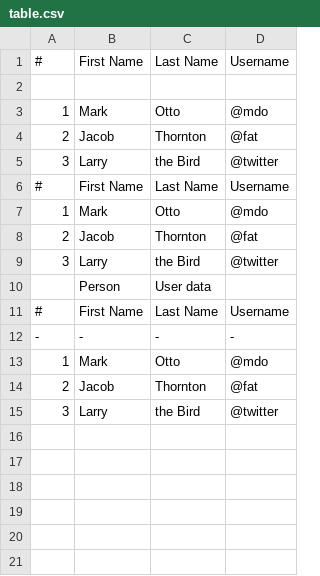
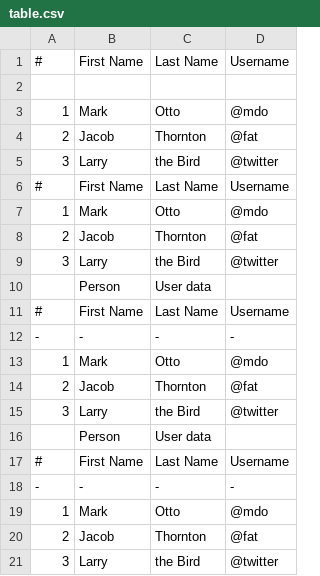
Before and after one commit to sainihimanshu1999/Web-Scraper-, a CSV file: codes/table.csv, drawn as a sheet.

```diff
--- a/codes/table.csv
+++ b/codes/table.csv
@@ -15 +15,7 @@
 3,Larry,the Bird,@twitter
+,Person,User data
+#,First Name,Last Name,Username
+-,-,-,-
+1,Mark,Otto,@mdo
+2,Jacob,Thornton,@fat
+3,Larry,the Bird,@twitter
```
Also changed, not shown: 1 other file.
